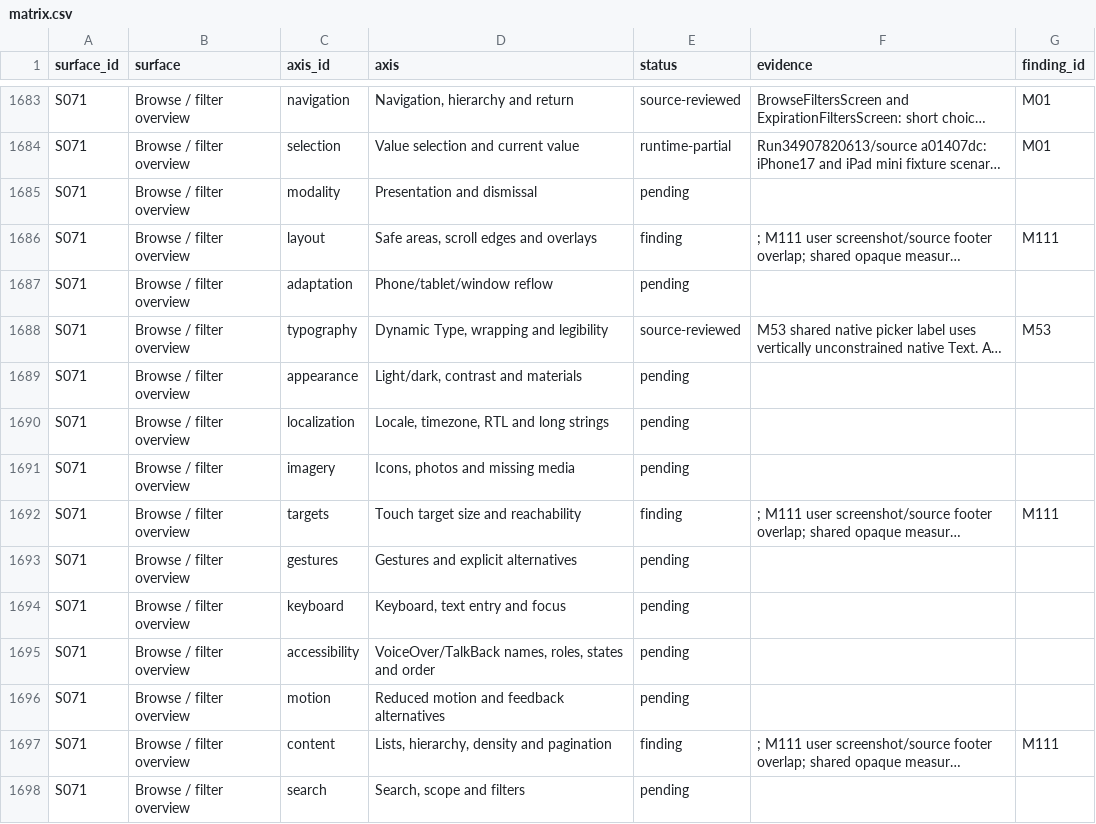
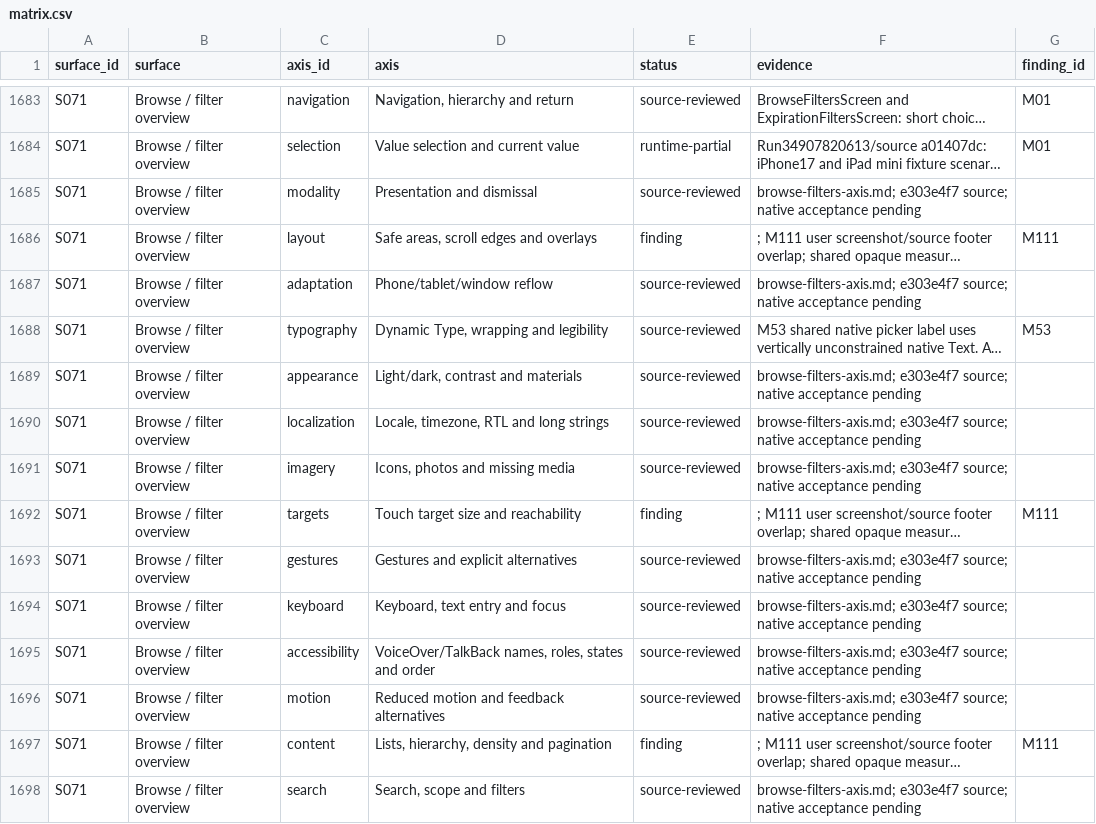
Before and after one commit to elsell/stuffstash, a CSV file: docs/reports/mobile-ui-remediation-2026-09-14/matrix.csv, drawn as a sheet; only a part is shown, gaps mark what is left out; long unchanged cells end in …; the diff covers the shown part only; the diff names each change by its address in the sheet, - before the commit and + after, or states it on an @@ line.

Commit message:
fix(mobile): preserve direct filter route scroll body

```diff
--- a/docs/reports/mobile-ui-remediation-2026-09-14/matrix.csv
+++ b/docs/reports/mobile-ui-remediation-2026-09-14/matrix.csv
-E1685 (status): pending
+E1685 (status): source-reviewed
-F1685 (evidence): (empty)
+F1685 (evidence): browse-filters-axis.md; e303e4f7 source; native acceptance pending
-E1687 (status): pending
+E1687 (status): source-reviewed
-F1687 (evidence): (empty)
+F1687 (evidence): browse-filters-axis.md; e303e4f7 source; native acceptance pending
-E1689:E1691 (status): pending
+E1689:E1691 (status): source-reviewed
-F1689:F1691 (evidence): (empty)
+F1689:F1691 (evidence): browse-filters-axis.md; e303e4f7 source; native acceptance pending
-E1693:E1696 (status): pending
+E1693:E1696 (status): source-reviewed
-F1693:F1696 (evidence): (empty)
+F1693:F1696 (evidence): browse-filters-axis.md; e303e4f7 source; native acceptance pending
-E1698 (status): pending
+E1698 (status): source-reviewed
-F1698 (evidence): (empty)
+F1698 (evidence): browse-filters-axis.md; e303e4f7 source; native acceptance pending
```
Also changed, not shown: 126 edited cells elsewhere in this file, 7 other files.
